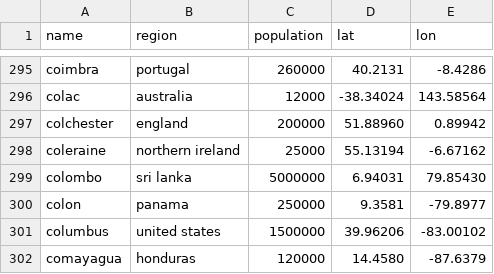
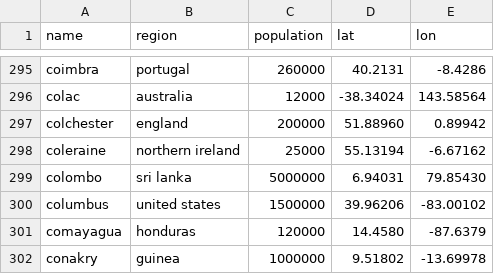
Before and after one commit to Jaza/bip39-cities-wordlist, a CSV file: csv/cities.csv, drawn as a sheet; only a part is shown, gaps mark what is left out; the shorter side is filled out with more unchanged rows; the diff names each change by its address in the sheet, - before the commit and + after, or states it on an @@ line.

Commit message:
fix dup

```diff
--- a/csv/cities.csv
+++ b/csv/cities.csv
-row 300: colon | panama | 250000 | 9.3581 | -79.8977
```
